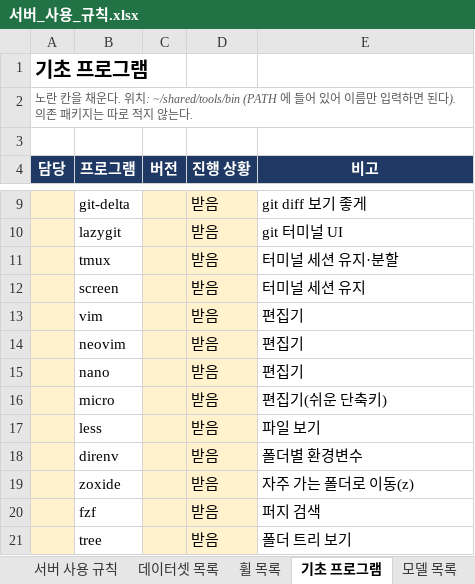
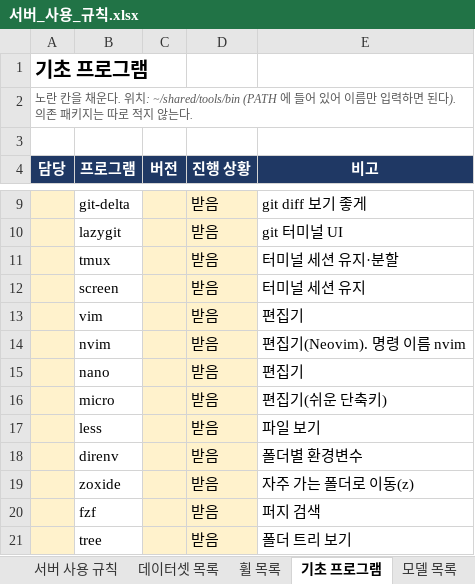
Before and after one commit to Leejunhee17/my-remote, an Excel workbook: 서버_사용_규칙.xlsx, sheet 기초 프로그램, drawn as a sheet; only a part is shown, gaps mark what is left out; values as stored, in another font and other column widths than the file's, no borders; removed rows and columns are numbered as before the commit, all else as after; the diff names each change by its address in the sheet, - before the commit and + after, or states it on an @@ line.

```diff
--- a/서버_사용_규칙.xlsx (sheet 기초 프로그램)
+++ b/서버_사용_규칙.xlsx (sheet 기초 프로그램)
-row 14:  | neovim |  | 받음 | 편집기
+row 14:  | nvim |  | 받음 | 편집기(Neovim). 명령 이름 nvim
```
Also changed, not shown: 1 other file.
